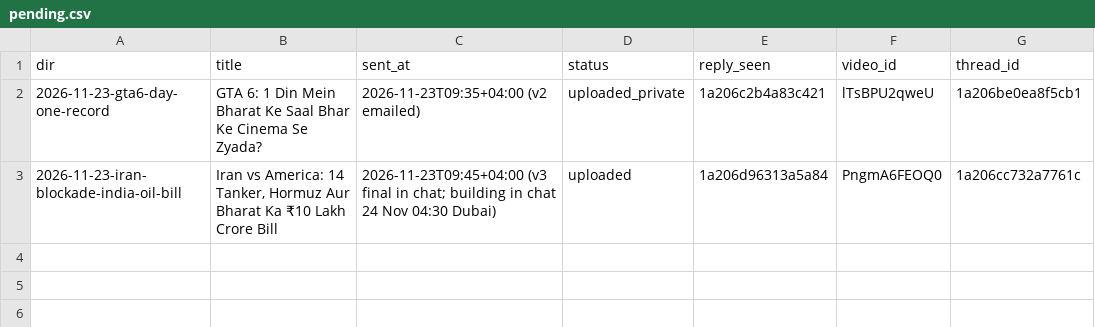
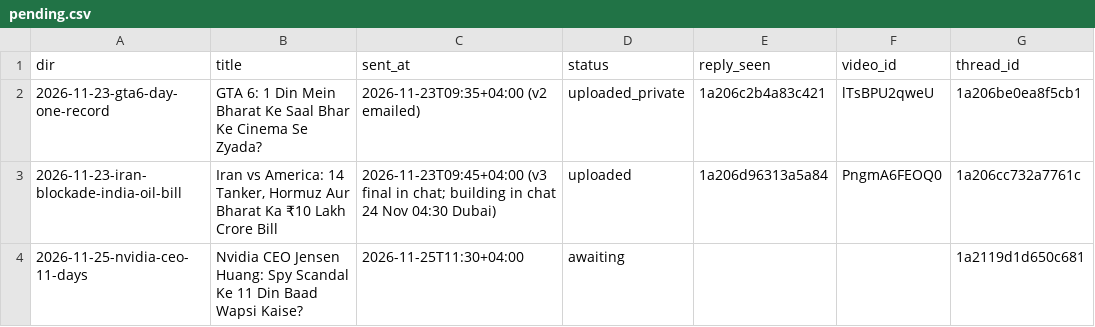
Before and after one commit to kamalpreet5674/Record-office, a CSV file: data/pending.csv, drawn as a sheet.

```diff
--- a/data/pending.csv
+++ b/data/pending.csv
@@ -3 +3,2 @@ dir,title,sent_at,status,reply_seen,video_id,thread_id
 2026-11-23-iran-blockade-india-oil-bill,"Iran vs America: 14 Tanker, Hormuz Aur Bharat Ka ₹10 Lakh Crore Bill",2026-11-23T09:45+04:00 (v3 final in chat; building in chat 24 Nov 04:30 Dubai),uploaded,1a206d96313a5a84,PngmA6FEOQ0,1a206cc732a7761c
+2026-11-25-nvidia-ceo-11-days,Nvidia CEO Jensen Huang: Spy Scandal Ke 11 Din Baad Wapsi Kaise?,2026-11-25T11:30+04:00,awaiting,,,1a2119d1d650c681
```
Also changed, not shown: 12 other files.
